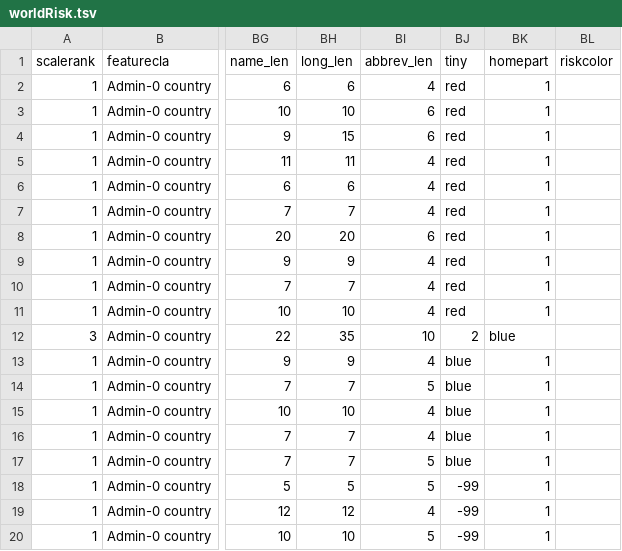
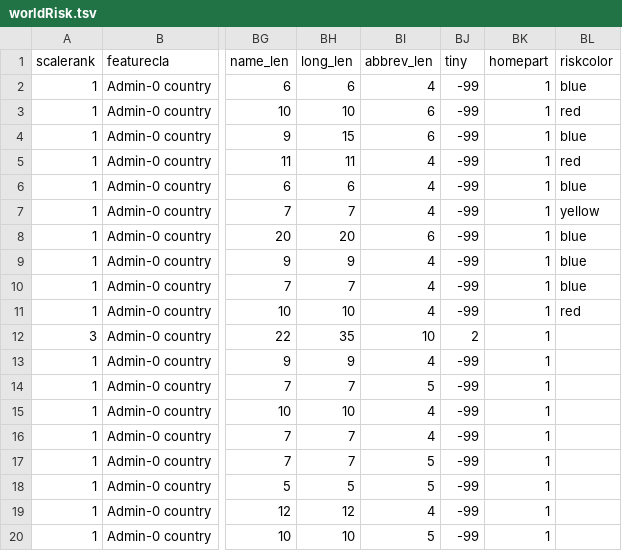
Before and after one commit to supermoose/d3.github.com, a TSV file: worldRisk.tsv, drawn as a sheet; only a part is shown, gaps mark what is left out; the diff names each change by its address in the sheet, - before the commit and + after, or states it on an @@ line.

Commit message:
Update worldRisk.tsv

```diff
--- a/worldRisk.tsv
+++ b/worldRisk.tsv
-BJ2:BJ11 (tiny): red
+BJ2:BJ11 (tiny): -99
-BL2 (riskcolor): (empty)
+BL2 (riskcolor): blue
-BL3 (riskcolor): (empty)
+BL3 (riskcolor): red
-BL4 (riskcolor): (empty)
+BL4 (riskcolor): blue
-BL5 (riskcolor): (empty)
+BL5 (riskcolor): red
-BL6 (riskcolor): (empty)
+BL6 (riskcolor): blue
-BL7 (riskcolor): (empty)
+BL7 (riskcolor): yellow
-BL8:BL10 (riskcolor): (empty)
+BL8:BL10 (riskcolor): blue
-BL11 (riskcolor): (empty)
+BL11 (riskcolor): red
-BK12 (homepart): blue
+BK12 (homepart): 1
-BJ13:BJ17 (tiny): blue
+BJ13:BJ17 (tiny): -99
```
